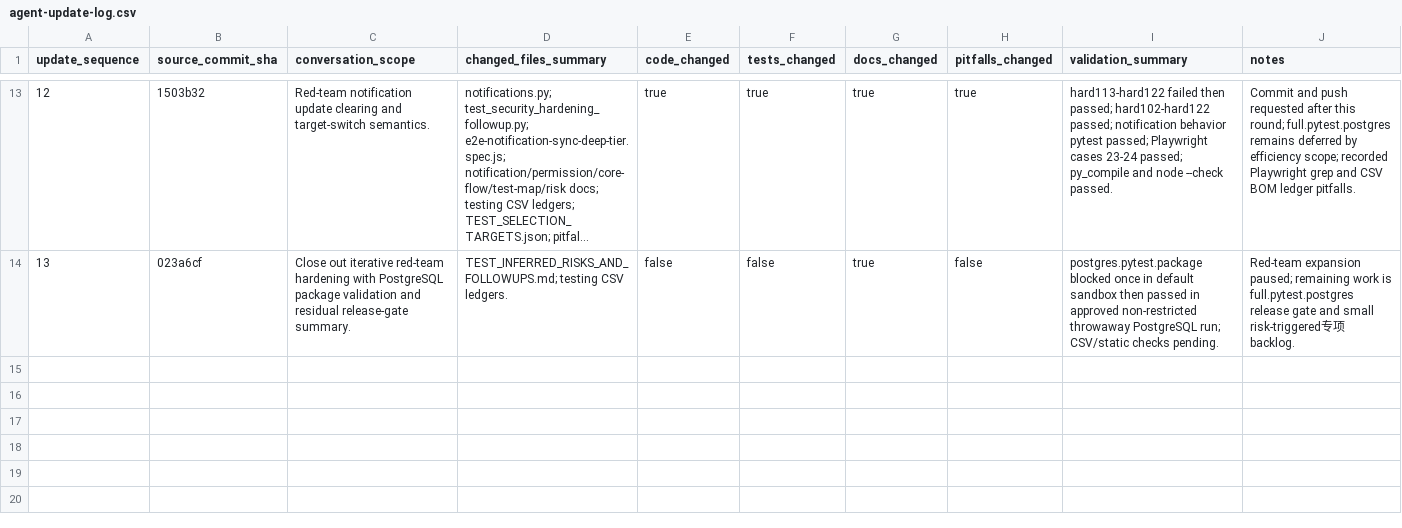
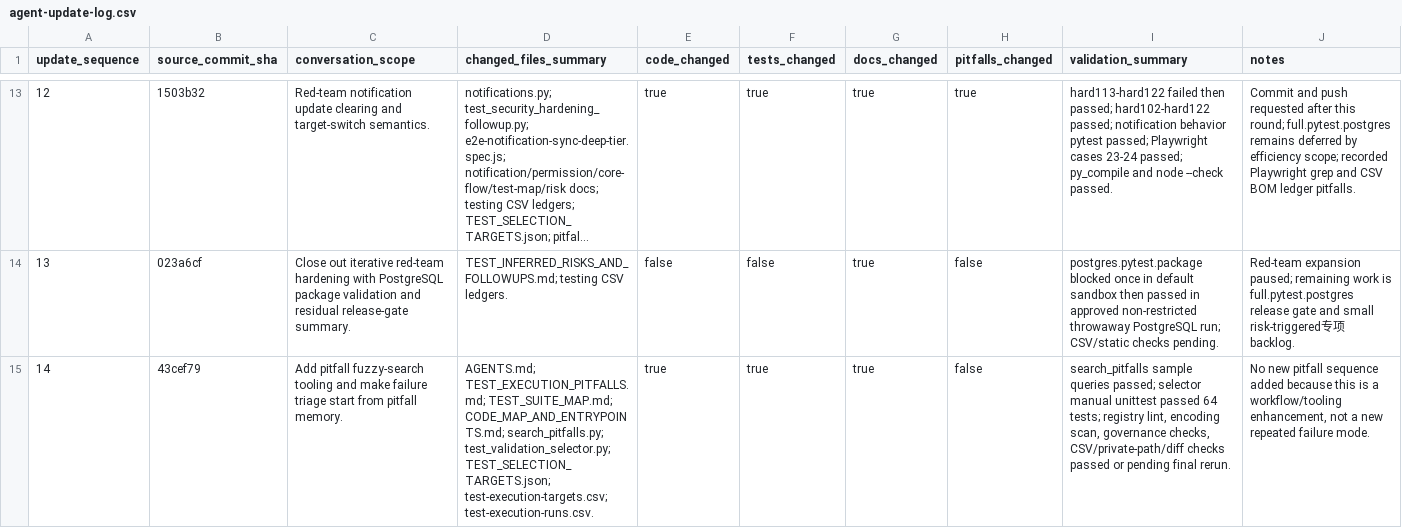
Before and after one commit to YinzhuCheng/wailearning, a CSV file: docs/development/testing/agent-update-log.csv, drawn as a sheet; only a part is shown, gaps mark what is left out; long unchanged cells end in …; the diff names each change by its address in the sheet, - before the commit and + after, or states it on an @@ line.

```diff
--- a/docs/development/testing/agent-update-log.csv
+++ b/docs/development/testing/agent-update-log.csv
+row 15: 14 | 43cef79 | Add pitfall fuzzy-search tooling and make failure triage start from pitfall memory. | AGENTS.md; TEST_EXECUTION_PITFALLS.md; TEST_SUITE_MAP.md; CODE_MAP_AND_ENTRYPOINTS.md; search_pitfalls.py; test_validation_selector.py; TEST_SELECTION_TARGETS.json; test-execution-targets.csv; test-execution-runs.csv. | true | true | true | false | search_pitfalls sample queries passed; selector manual unittest passed 64 tests; registry lint, encoding scan, governance checks, CSV/private-path/diff checks passed or pending final rerun. | No new pitfall sequence added because this is a workflow/tooling enhancement, not a new repeated failure mode.
```
Also changed, not shown: docs/development/testing/test-execution-runs.csv, docs/development/testing/test-execution-targets.csv, 7 other files.
